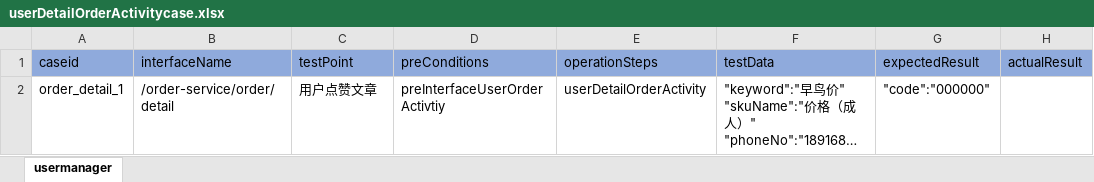
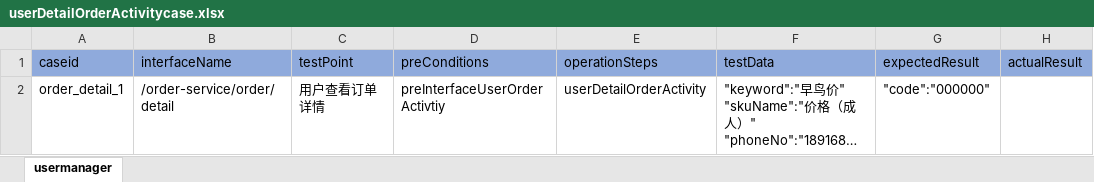
Before and after one commit to litaojun/steamOmTest, an Excel workbook: steamcase/user/userDetailOrderActivitycase.xlsx, sheet usermanager, drawn as a sheet; long unchanged cells end in …; values as stored, in another font and other column widths than the file's, no borders; the diff names each change by its address in the sheet, - before the commit and + after, or states it on an @@ line.

```diff
--- a/steamcase/user/userDetailOrderActivitycase.xlsx (sheet usermanager)
+++ b/steamcase/user/userDetailOrderActivitycase.xlsx (sheet usermanager)
-C2 (testPoint): 用户点赞文章
+C2 (testPoint): 用户查看订单详情
```
Also changed, not shown: steamcase/user/userCancelOrderActivitycase.xlsx, steamcase/user/userCancelThumbUpcase.xlsx, 2 other files.
